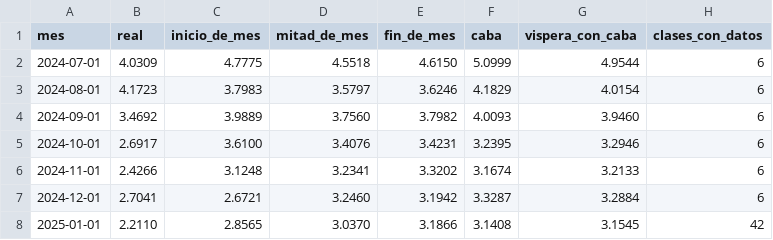
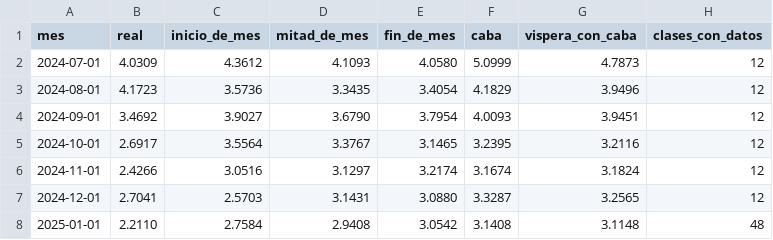
Before and after one commit to santirecco/ipc-nowcast, a CSV file: data/nowcast/backtest.csv, drawn as a sheet; only a part is shown; the diff covers the shown part only.

```diff
--- a/data/nowcast/backtest.csv
+++ b/data/nowcast/backtest.csv
@@ -1,8 +1,8 @@
 mes,real,inicio_de_mes,mitad_de_mes,fin_de_mes,caba,vispera_con_caba,clases_con_datos
-2024-07-01,4.0309,4.7775,4.5518,4.6150,5.0999,4.9544,6
-2024-08-01,4.1723,3.7983,3.5797,3.6246,4.1829,4.0154,6
-2024-09-01,3.4692,3.9889,3.7560,3.7982,4.0093,3.9460,6
-2024-10-01,2.6917,3.6100,3.4076,3.4231,3.2395,3.2946,6
-2024-11-01,2.4266,3.1248,3.2341,3.3202,3.1674,3.2133,6
-2024-12-01,2.7041,2.6721,3.2460,3.1942,3.3287,3.2884,6
-2025-01-01,2.2110,2.8565,3.0370,3.1866,3.1408,3.1545,42
+2024-07-01,4.0309,4.3612,4.1093,4.0580,5.0999,4.7873,12
+2024-08-01,4.1723,3.5736,3.3435,3.4054,4.1829,3.9496,12
+2024-09-01,3.4692,3.9027,3.6790,3.7954,4.0093,3.9451,12
+2024-10-01,2.6917,3.5564,3.3767,3.1465,3.2395,3.2116,12
+2024-11-01,2.4266,3.0516,3.1297,3.2174,3.1674,3.1824,12
+2024-12-01,2.7041,2.5703,3.1431,3.0880,3.3287,3.2565,12
+2025-01-01,2.2110,2.7584,2.9408,3.0542,3.1408,3.1148,48
```
Also changed, not shown: 105 edited cells elsewhere in this file, data/nowcast/historial.csv, data/nowcast/ultimo_divisiones.csv, 33 other files.
